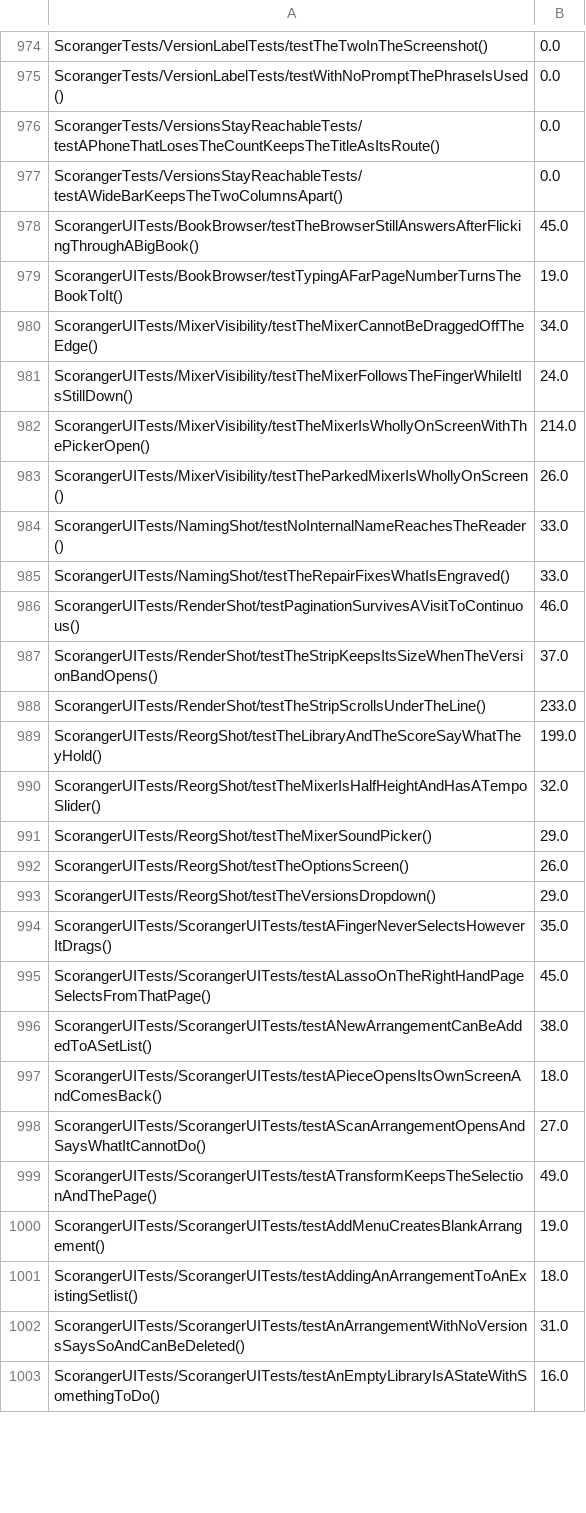
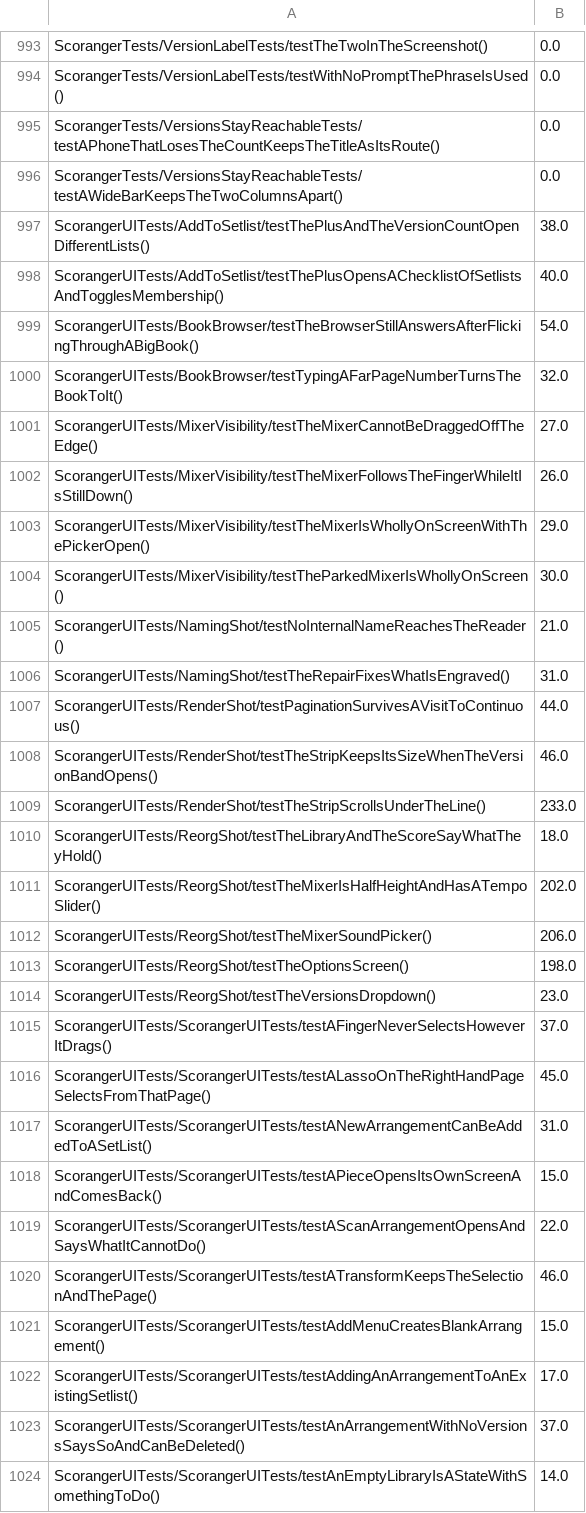
Before and after one commit to batchku/scoranger, a TSV file: ios/scripts/gate-durations.tsv, drawn as a sheet; only a part is shown, gaps mark what is left out; the diff covers the shown part only.

Commit message:
gate durations from the 0.6.11 run

```diff
--- a/ios/scripts/gate-durations.tsv
+++ b/ios/scripts/gate-durations.tsv
@@ -977,27 +996,29 @@ ScorangerTests/VersionsStayReachableTests/testAPhoneThatLosesTheCountKeepsTheTit
 ScorangerTests/VersionsStayReachableTests/testAWideBarKeepsTheTwoColumnsApart()	0.0
-ScorangerUITests/BookBrowser/testTheBrowserStillAnswersAfterFlickingThroughABigBook()	45.0
-ScorangerUITests/BookBrowser/testTypingAFarPageNumberTurnsTheBookToIt()	19.0
-ScorangerUITests/MixerVisibility/testTheMixerCannotBeDraggedOffTheEdge()	34.0
-ScorangerUITests/MixerVisibility/testTheMixerFollowsTheFingerWhileItIsStillDown()	24.0
-ScorangerUITests/MixerVisibility/testTheMixerIsWhollyOnScreenWithThePickerOpen()	214.0
-ScorangerUITests/MixerVisibility/testTheParkedMixerIsWhollyOnScreen()	26.0
-ScorangerUITests/NamingShot/testNoInternalNameReachesTheReader()	33.0
-ScorangerUITests/NamingShot/testTheRepairFixesWhatIsEngraved()	33.0
-ScorangerUITests/RenderShot/testPaginationSurvivesAVisitToContinuous()	46.0
-ScorangerUITests/RenderShot/testTheStripKeepsItsSizeWhenTheVersionBandOpens()	37.0
+ScorangerUITests/AddToSetlist/testThePlusAndTheVersionCountOpenDifferentLists()	38.0
+ScorangerUITests/AddToSetlist/testThePlusOpensAChecklistOfSetlistsAndTogglesMembership()	40.0
+ScorangerUITests/BookBrowser/testTheBrowserStillAnswersAfterFlickingThroughABigBook()	54.0
+ScorangerUITests/BookBrowser/testTypingAFarPageNumberTurnsTheBookToIt()	32.0
+ScorangerUITests/MixerVisibility/testTheMixerCannotBeDraggedOffTheEdge()	27.0
+ScorangerUITests/MixerVisibility/testTheMixerFollowsTheFingerWhileItIsStillDown()	26.0
+ScorangerUITests/MixerVisibility/testTheMixerIsWhollyOnScreenWithThePickerOpen()	29.0
+ScorangerUITests/MixerVisibility/testTheParkedMixerIsWhollyOnScreen()	30.0
+ScorangerUITests/NamingShot/testNoInternalNameReachesTheReader()	21.0
+ScorangerUITests/NamingShot/testTheRepairFixesWhatIsEngraved()	31.0
+ScorangerUITests/RenderShot/testPaginationSurvivesAVisitToContinuous()	44.0
+ScorangerUITests/RenderShot/testTheStripKeepsItsSizeWhenTheVersionBandOpens()	46.0
 ScorangerUITests/RenderShot/testTheStripScrollsUnderTheLine()	233.0
-ScorangerUITests/ReorgShot/testTheLibraryAndTheScoreSayWhatTheyHold()	199.0
-ScorangerUITests/ReorgShot/testTheMixerIsHalfHeightAndHasATempoSlider()	32.0
-ScorangerUITests/ReorgShot/testTheMixerSoundPicker()	29.0
-ScorangerUITests/ReorgShot/testTheOptionsScreen()	26.0
-ScorangerUITests/ReorgShot/testTheVersionsDropdown()	29.0
-ScorangerUITests/ScorangerUITests/testAFingerNeverSelectsHoweverItDrags()	35.0
+ScorangerUITests/ReorgShot/testTheLibraryAndTheScoreSayWhatTheyHold()	18.0
+ScorangerUITests/ReorgShot/testTheMixerIsHalfHeightAndHasATempoSlider()	202.0
+ScorangerUITests/ReorgShot/testTheMixerSoundPicker()	206.0
+ScorangerUITests/ReorgShot/testTheOptionsScreen()	198.0
+ScorangerUITests/ReorgShot/testTheVersionsDropdown()	23.0
+ScorangerUITests/ScorangerUITests/testAFingerNeverSelectsHoweverItDrags()	37.0
 ScorangerUITests/ScorangerUITests/testALassoOnTheRightHandPageSelectsFromThatPage()	45.0
-ScorangerUITests/ScorangerUITests/testANewArrangementCanBeAddedToASetList()	38.0
-ScorangerUITests/ScorangerUITests/testAPieceOpensItsOwnScreenAndComesBack()	18.0
-ScorangerUITests/ScorangerUITests/testAScanArrangementOpensAndSaysWhatItCannotDo()	27.0
-ScorangerUITests/ScorangerUITests/testATransformKeepsTheSelectionAndThePage()	49.0
-ScorangerUITests/ScorangerUITests/testAddMenuCreatesBlankArrangement()	19.0
-ScorangerUITests/ScorangerUITests/testAddingAnArrangementToAnExistingSetlist()	18.0
-ScorangerUITests/ScorangerUITests/testAnArrangementWithNoVersionsSaysSoAndCanBeDeleted()	31.0
-ScorangerUITests/ScorangerUITests/testAnEmptyLibraryIsAStateWithSomethingToDo()	16.0
+ScorangerUITests/ScorangerUITests/testANewArrangementCanBeAddedToASetList()	31.0
+ScorangerUITests/ScorangerUITests/testAPieceOpensItsOwnScreenAndComesBack()	15.0
+ScorangerUITests/ScorangerUITests/testAScanArrangementOpensAndSaysWhatItCannotDo()	22.0
+ScorangerUITests/ScorangerUITests/testATransformKeepsTheSelectionAndThePage()	46.0
+ScorangerUITests/ScorangerUITests/testAddMenuCreatesBlankArrangement()	15.0
+ScorangerUITests/ScorangerUITests/testAddingAnArrangementToAnExistingSetlist()	17.0
+ScorangerUITests/ScorangerUITests/testAnArrangementWithNoVersionsSaysSoAndCanBeDeleted()	37.0
+ScorangerUITests/ScorangerUITests/testAnEmptyLibraryIsAStateWithSomethingToDo()	14.0
```
Also changed, not shown: 19 added rows and 109 edited cells elsewhere in this file.
